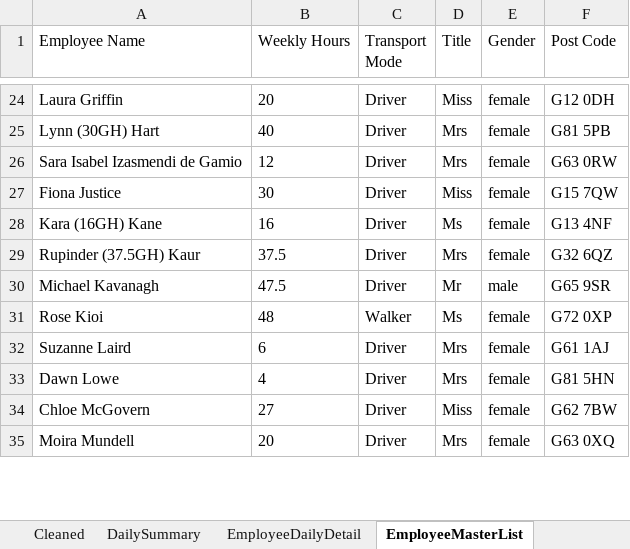
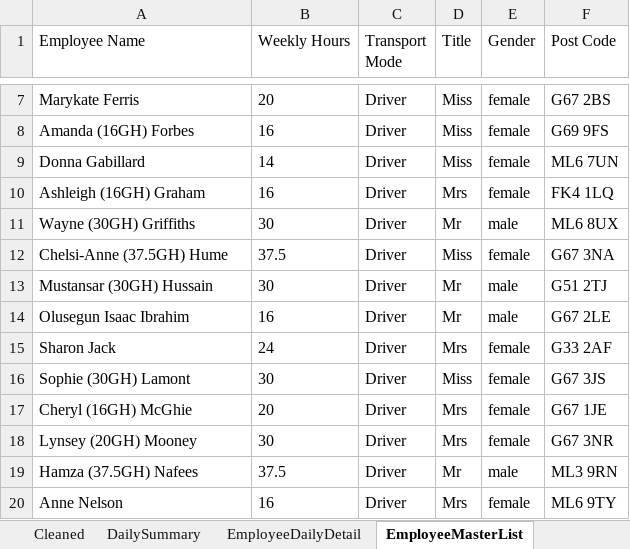
Before and after one commit to Mustansar-tech/CareCapacity, an Excel workbook: capacity_dashboard.xlsx, sheet EmployeeMasterList, drawn as a sheet; only a part is shown, gaps mark what is left out; values as stored, in another font and other column widths than the file's, no borders; removed rows and columns are numbered as before the commit, all else as after; the diff covers the shown part only; the diff names each change by its address in the sheet, - before the commit and + after, or states it on an @@ line.

```diff
--- a/capacity_dashboard.xlsx (sheet EmployeeMasterList)
+++ b/capacity_dashboard.xlsx (sheet EmployeeMasterList)
-A7 (Employee Name): Laura Griffin
+A7 (Employee Name): Marykate Ferris
-F7 (Post Code): G12 0DH
+F7 (Post Code): G67 2BS
-row 25: Lynn (30GH) Hart | 40 | Driver | Mrs | female | G81 5PB
-row 26: Sara Isabel Izasmendi de Gamio | 12 | Driver | Mrs | female | G63 0RW
-A8 (Employee Name): Fiona Justice
+A8 (Employee Name): Amanda (16GH) Forbes
-B8 (Weekly Hours): 30
+B8 (Weekly Hours): 16
-F8 (Post Code): G15 7QW
+F8 (Post Code): G69 9FS
+row 9: Donna Gabillard | 14 | Driver | Miss | female | ML6 7UN
-A10 (Employee Name): Kara (16GH) Kane
+A10 (Employee Name): Ashleigh (16GH) Graham
-D10 (Title): Ms
+D10 (Title): Mrs
-F10 (Post Code): G13 4NF
+F10 (Post Code): FK4 1LQ
+row 11: Wayne (30GH) Griffiths | 30 | Driver | Mr | male | ML6 8UX
-A12 (Employee Name): Rupinder (37.5GH) Kaur
+A12 (Employee Name): Chelsi-Anne (37.5GH) Hume
-D12 (Title): Mrs
+D12 (Title): Miss
-F12 (Post Code): G32 6QZ
+F12 (Post Code): G67 3NA
+row 13: Mustansar (30GH) Hussain | 30 | Driver | Mr | male | G51 2TJ
-A14 (Employee Name): Michael Kavanagh
+A14 (Employee Name): Olusegun Isaac Ibrahim
-B14 (Weekly Hours): 47.5
+B14 (Weekly Hours): 16
-F14 (Post Code): G65 9SR
+F14 (Post Code): G67 2LE
-row 31: Rose Kioi | 48 | Walker | Ms | female | G72 0XP
-A15 (Employee Name): Suzanne Laird
+A15 (Employee Name): Sharon Jack
-B15 (Weekly Hours): 6
+B15 (Weekly Hours): 24
-F15 (Post Code): G61 1AJ
+F15 (Post Code): G33 2AF
-row 33: Dawn Lowe | 4 | Driver | Mrs | female | G81 5HN
-A16 (Employee Name): Chloe McGovern
+A16 (Employee Name): Sophie (30GH) Lamont
-B16 (Weekly Hours): 27
+B16 (Weekly Hours): 30
-F16 (Post Code): G62 7BW
+F16 (Post Code): G67 3JS
-A17 (Employee Name): Moira Mundell
+A17 (Employee Name): Cheryl (16GH) McGhie
-F17 (Post Code): G63 0XQ
+F17 (Post Code): G67 1JE
+row 18: Lynsey (20GH) Mooney | 30 | Driver | Mrs | female | G67 3NR
+row 19: Hamza (37.5GH) Nafees | 37.5 | Driver | Mr | male | ML3 9RN
+row 20: Anne Nelson | 16 | Driver | Mrs | female | ML6 9TY
```
Also changed, not shown: 1 added row, 34 removed rows and 20 edited cells elsewhere in this sheet, sheet Cleaned, sheet EmployeeDailyDetail, sheet DailySummary, 1 other file.
